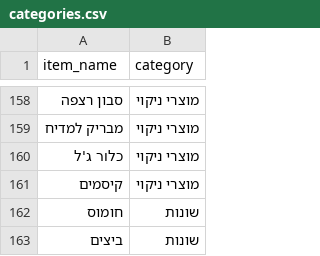
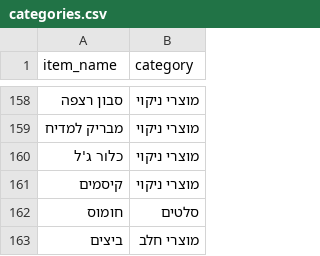
Before and after one commit to itamarbe88/Shopping-bot, a CSV file: api/categories.csv, drawn as a sheet; only a part is shown, gaps mark what is left out; the diff covers the shown part only.

```diff
--- a/api/categories.csv
+++ b/api/categories.csv
@@ -161,3 +161,3 @@ item_name,category
 קיסמים,מוצרי ניקוי
-חומוס,שונות
-ביצים,שונות
+חומוס,סלטים
+ביצים,מוצרי חלב
```
Also changed, not shown: 21 edited cells elsewhere in this file, 1 other file.
